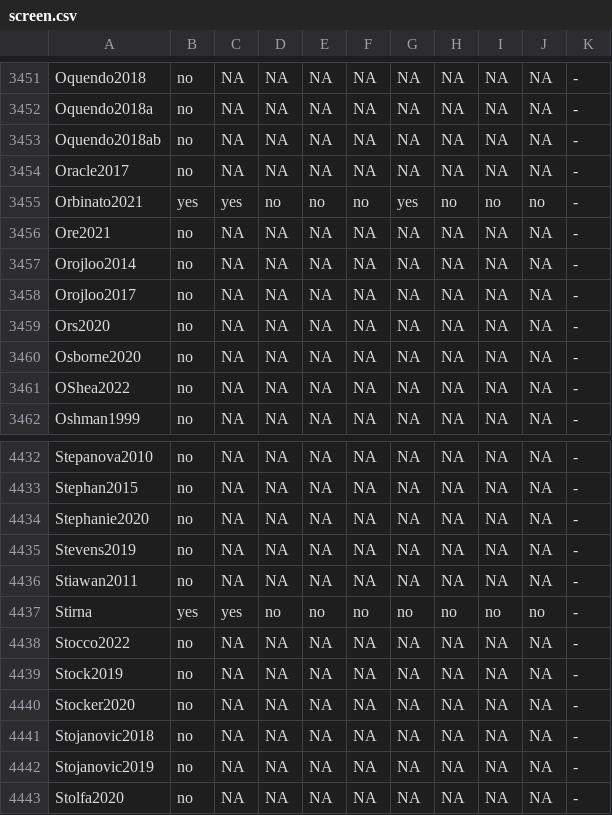
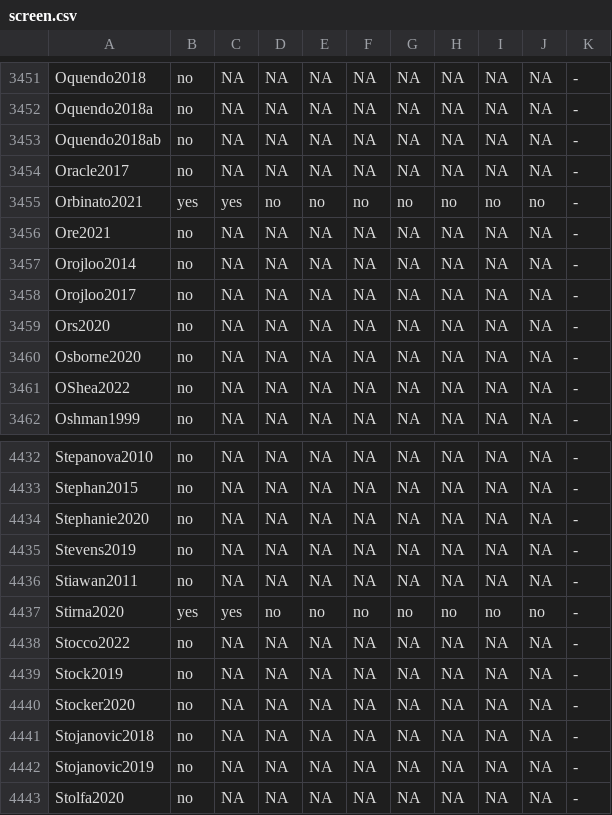
Before and after one commit to philipempl/DT4SEC, a CSV file: screen.csv, drawn as a sheet; only a part is shown, gaps mark what is left out; the diff covers the shown part only.

```diff
--- a/screen.csv
+++ b/screen.csv
@@ -3454,3 +3454,3 @@ Oquendo2018ab,no,NA,NA,NA,NA,NA,NA,NA,NA,-
 Oracle2017,no,NA,NA,NA,NA,NA,NA,NA,NA,-
-Orbinato2021,yes,yes,no,no,no,yes,no,no,no,-
+Orbinato2021,yes,yes,no,no,no,no,no,no,no,-
 Ore2021,no,NA,NA,NA,NA,NA,NA,NA,NA,-
@@ -4436,3 +4436,3 @@ Stevens2019,no,NA,NA,NA,NA,NA,NA,NA,NA,-
 Stiawan2011,no,NA,NA,NA,NA,NA,NA,NA,NA,-
-Stirna,yes,yes,no,no,no,no,no,no,no,-
+Stirna2020,yes,yes,no,no,no,no,no,no,no,-
 Stocco2022,no,NA,NA,NA,NA,NA,NA,NA,NA,-
```
Also changed, not shown: 18 edited cells elsewhere in this file, extraction/coding_raw.csv, 4 other files.
